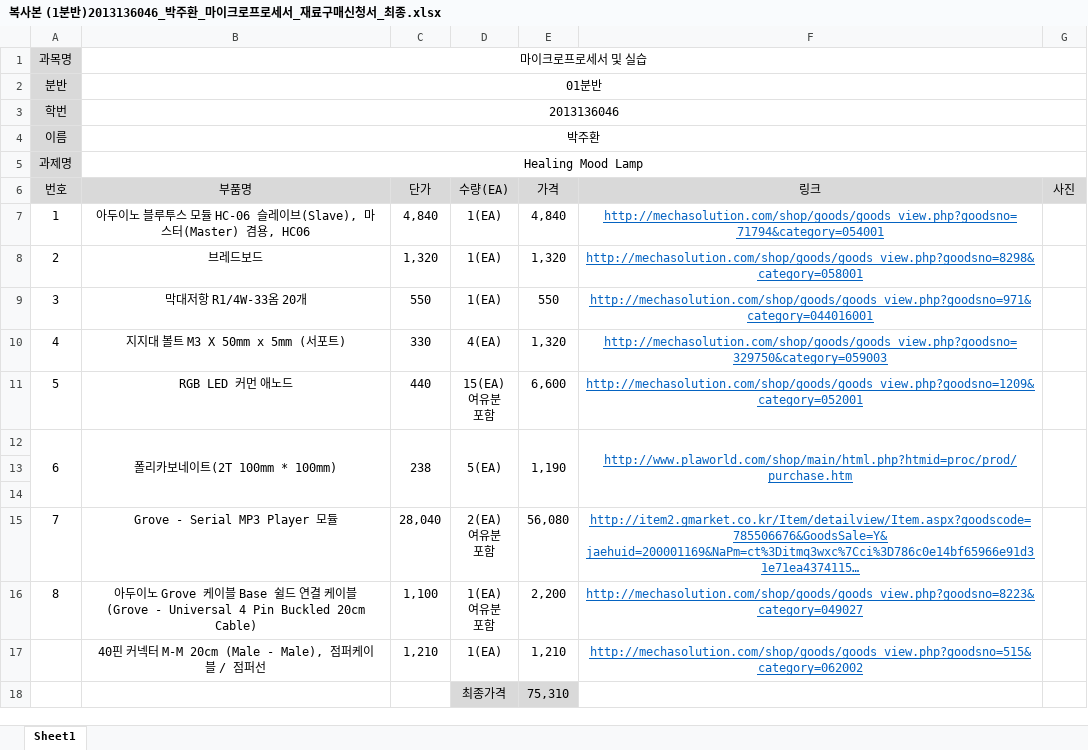
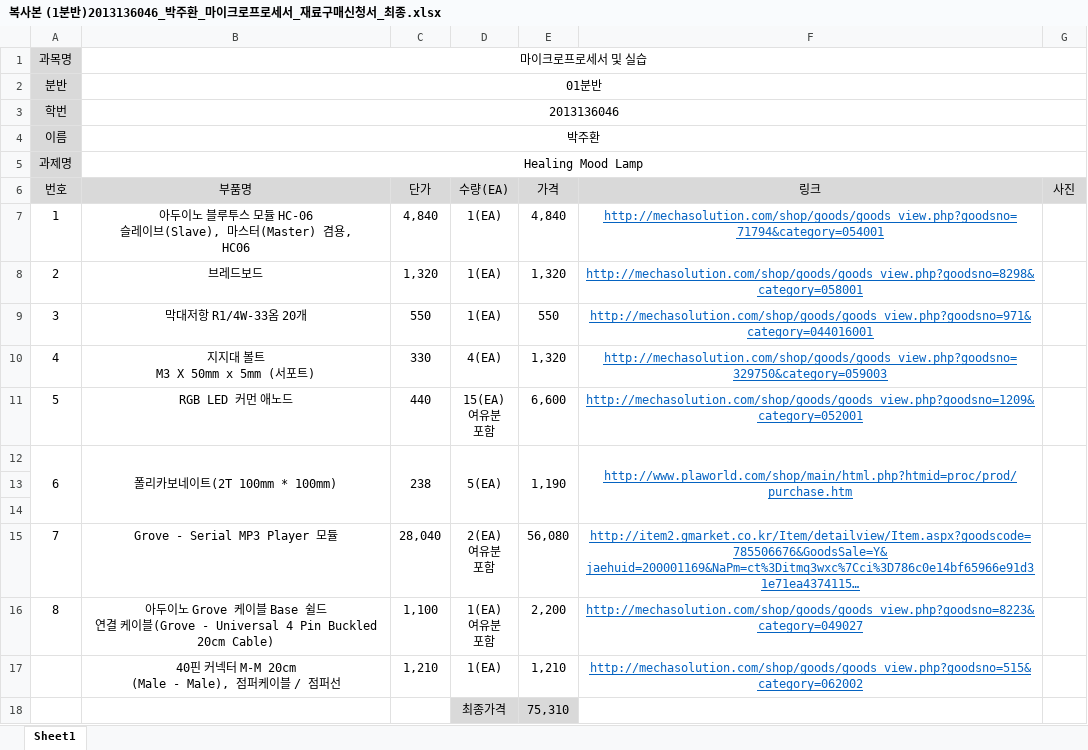
Before and after one commit to kutmicro/2013136046, an Excel workbook: 복사본 (1분반)2013136046_박주환_마이크로프로세서_재료구매신청서_최종.xlsx, sheet Sheet1, drawn as a sheet; long unchanged cells end in …; values as stored, in another font and other column widths than the file's, no borders; charts and pictures not drawn; ↵ is a line break in a cell; the diff names each change by its address in the sheet, - before the commit and + after, or states it on an @@ line.

```diff
--- a/복사본 (1분반)2013136046_박주환_마이크로프로세서_재료구매신청서_최종.xlsx (sheet Sheet1)
+++ b/복사본 (1분반)2013136046_박주환_마이크로프로세서_재료구매신청서_최종.xlsx (sheet Sheet1)
-B7 (부품명): …겸용, HC06
+B7 (부품명): …겸용, ↵ HC06
-B10 (부품명): 지지대 볼트 M3 X 50mm x 5mm (서포트)
+B10 (부품명): 지지대 볼트 ↵ M3 X 50mm x 5mm (서포트)
-B16 (부품명): …이블 ↵ (Grove -…
+B16 (부품명): …이블(Grove -…
-B17 (부품명): 40핀 커넥터 M-M 20cm (Male - Male), 점퍼케이블 / 점퍼선
+B17 (부품명): 40핀 커넥터 M-M 20cm ↵ (Male - Male), 점퍼케이블 / 점퍼선
```
Also changed, not shown: 2 other files.
